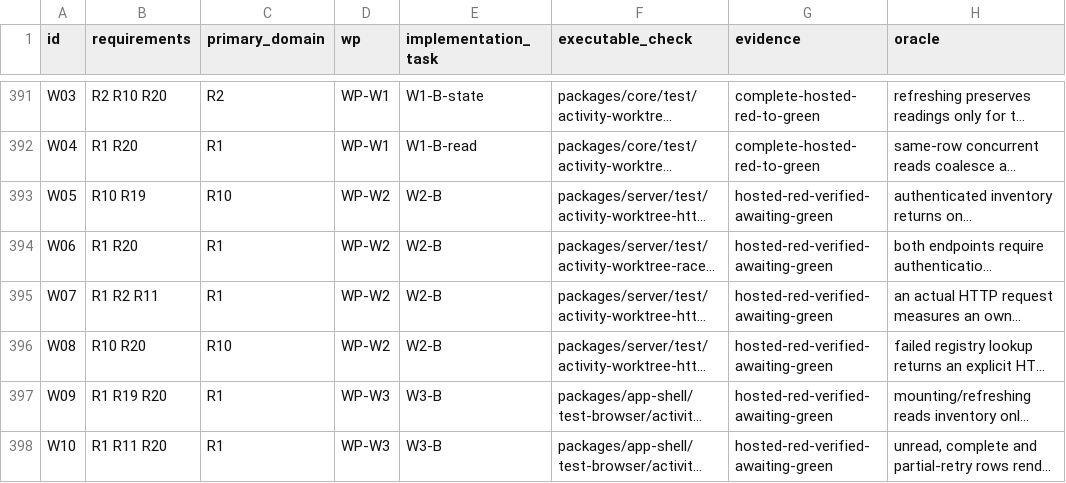
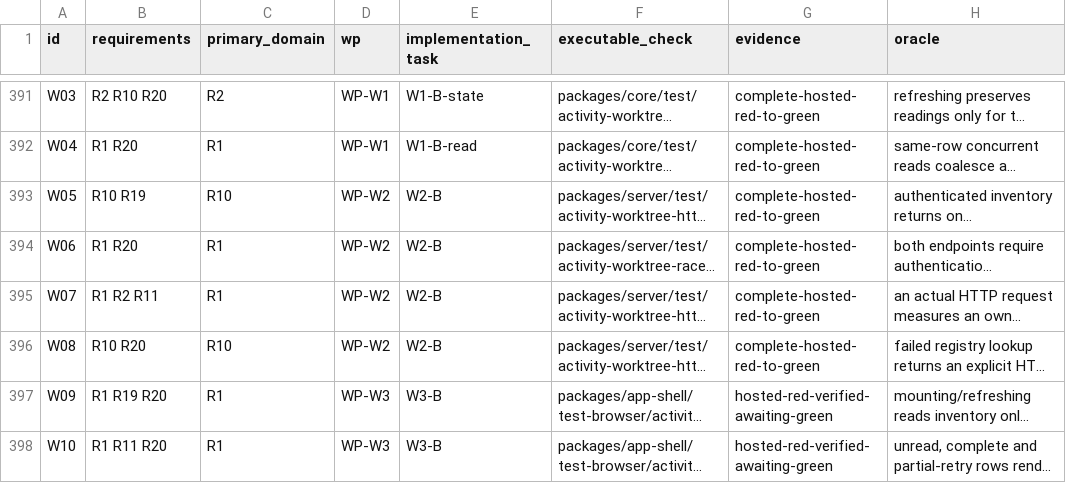
Before and after one commit to gustavomhss/hugr-orchestra, a TSV file: docs/specs/activity/acceptance-map.tsv, drawn as a sheet; only a part is shown, gaps mark what is left out; long unchanged cells end in …; the diff names each change by its address in the sheet, - before the commit and + after, or states it on an @@ line.

Commit message:
docs: close registered worktree API with exact hosted proof

```diff
--- a/docs/specs/activity/acceptance-map.tsv
+++ b/docs/specs/activity/acceptance-map.tsv
-G393:G396 (evidence): hosted-red-verified-awaiting-green
+G393:G396 (evidence): complete-hosted-red-to-green
```
Also changed, not shown: 6 other files.
